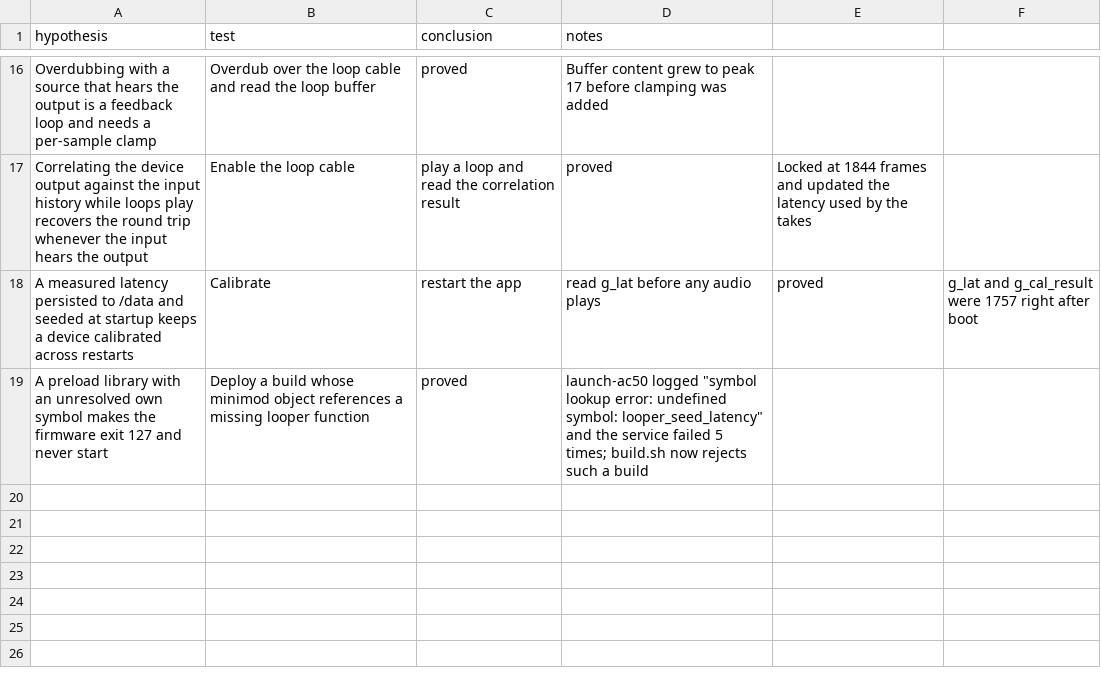
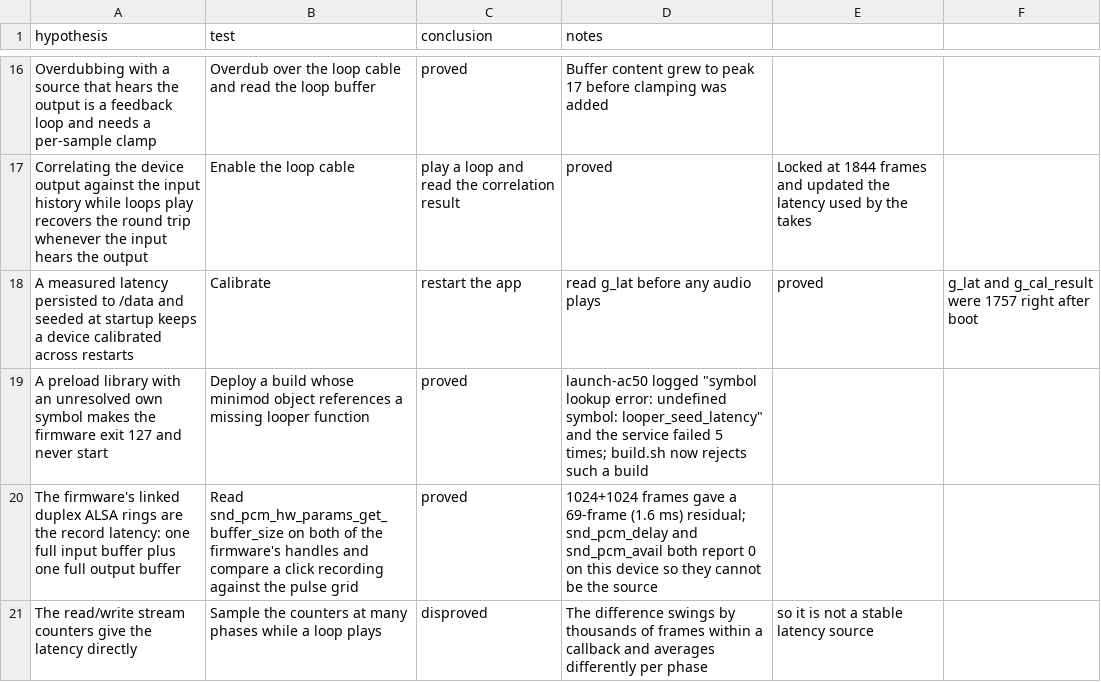
Before and after one commit to ioma8/mpc-minimod, a CSV file: HYPOTHESES.csv, drawn as a sheet; only a part is shown, gaps mark what is left out; the diff names each change by its address in the sheet, - before the commit and + after, or states it on an @@ line.

Commit message:
Looper: take the record latency from the firmware's ALSA ring geometry
The firmware opens capture and playback as one linked duplex device and keeps
a full ring in each direction, so that buffering is the latency it works
with. Read snd_pcm_hw_params_get_buffer_size on both of its handles and use
buffer_in + buffer_out (2048 frames here), refreshed every few seconds in case
the device reopens with a different size.

This removes the chirp and the input/output correlation entirely: no probe is
played and no return path is needed, so headphones, USB audio and a silent
instrument input all get the right value. The strip shows BUF 46ms, and K1's
trim (stored in /data/minimod-looper.cfg) covers anything outside the
firmware.

Emulator: ring 1024+1024, take latency 2048, and a click recorded through the
loop cable lands 69 frames (1.6 ms) from the pulse grid.

```diff
--- a/HYPOTHESES.csv
+++ b/HYPOTHESES.csv
+row 20: The firmware's linked duplex ALSA rings are the record latency: one full input buffer plus one full output buffer | Read snd_pcm_hw_params_get_buffer_size on both of the firmware's handles and compare a click recording against the pulse grid | proved | 1024+1024 frames gave a 69-frame (1.6 ms) residual; snd_pcm_delay and snd_pcm_avail both report 0 on this device so they cannot be the source
+row 21: The read/write stream counters give the latency directly | Sample the counters at many phases while a loop plays | disproved | The difference swings by thousands of frames within a callback and averages differently per phase | so it is not a stable latency source
```
Also changed, not shown: 8 other files.
